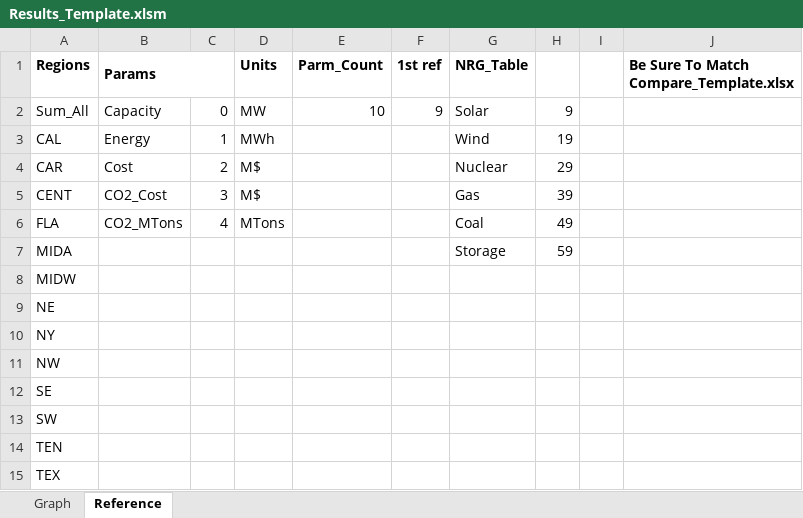
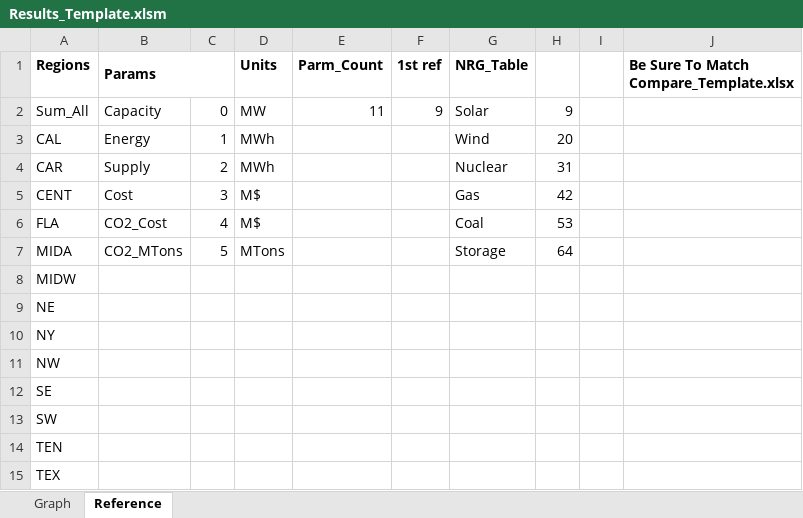
Before and after one commit to renaldinE/Optimize, an Excel workbook: Template/Results_Template.xlsm, sheet Reference, drawn as a sheet; values as stored, in another font and other column widths than the file's, no borders; the diff names each change by its address in the sheet, - before the commit and + after, or states it on an @@ line.

Commit message:
Figured out something to do with excess.  Created new category, excess, that is included in the cost.  Graph includes "Supply" = MWh_nrgs + excess_nrgs.  Debug features in code.

```diff
--- a/Template/Results_Template.xlsm (sheet Reference)
+++ b/Template/Results_Template.xlsm (sheet Reference)
-E2 (Parm_Count): 10
+E2 (Parm_Count): 11
-H3: 19
+H3: 20
-B4 (Params): Cost
+B4 (Params): Supply
-D4 (Units): M$
+D4 (Units): MWh
-H4: 29
+H4: 31
-B5 (Params): CO2_Cost
+B5 (Params): Cost
-H5: 39
+H5: 42
-B6 (Params): CO2_MTons
+B6 (Params): CO2_Cost
-D6 (Units): MTons
+D6 (Units): M$
-H6: 49
+H6: 53
-B7 (Params): (empty)
+B7 (Params): CO2_MTons
-C7: (empty)
+C7: 5
-D7 (Units): (empty)
+D7 (Units): MTons
-H7: 59
+H7: 64
```
Also changed, not shown: Template/Compare_Template.xlsm, 1 other file.
